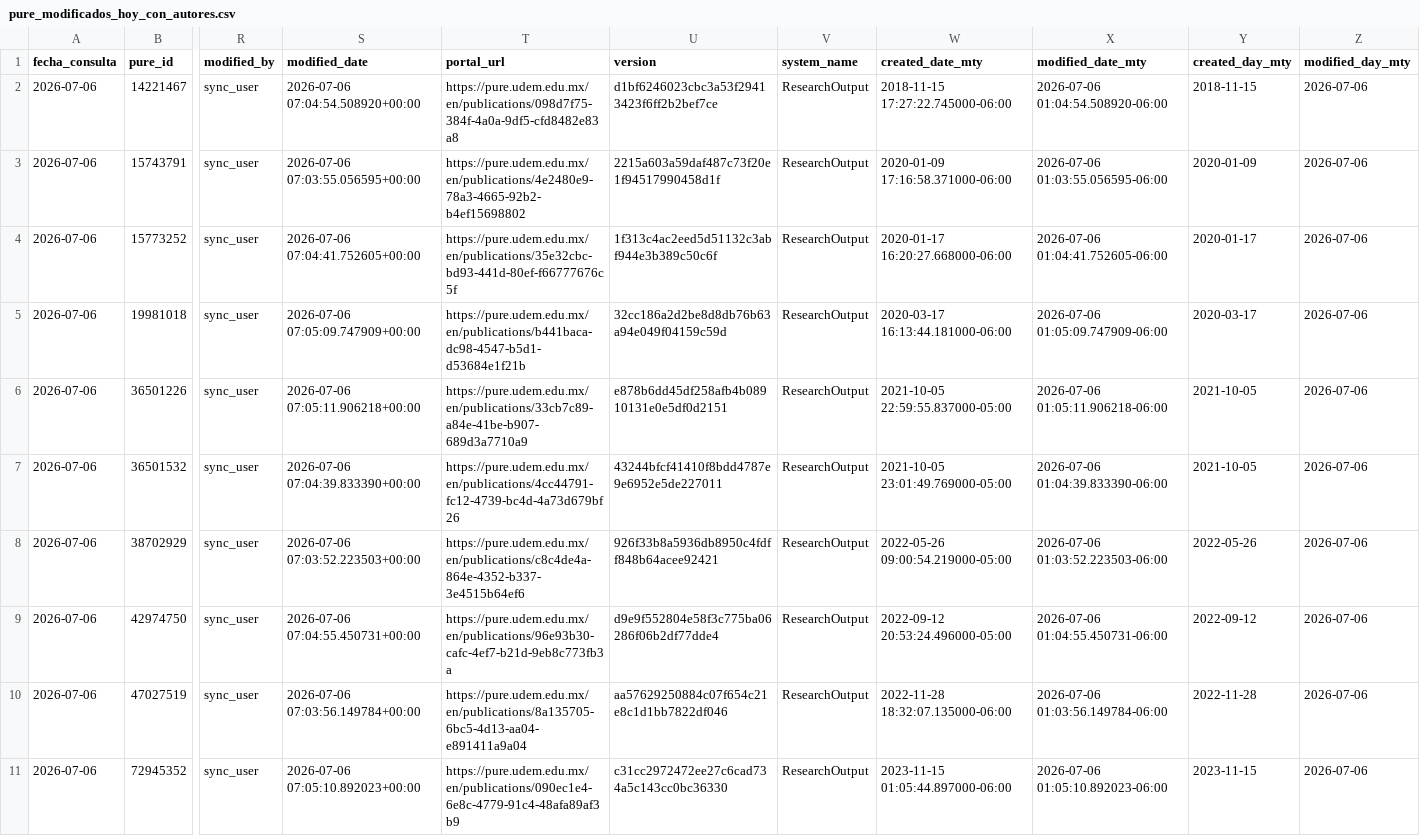
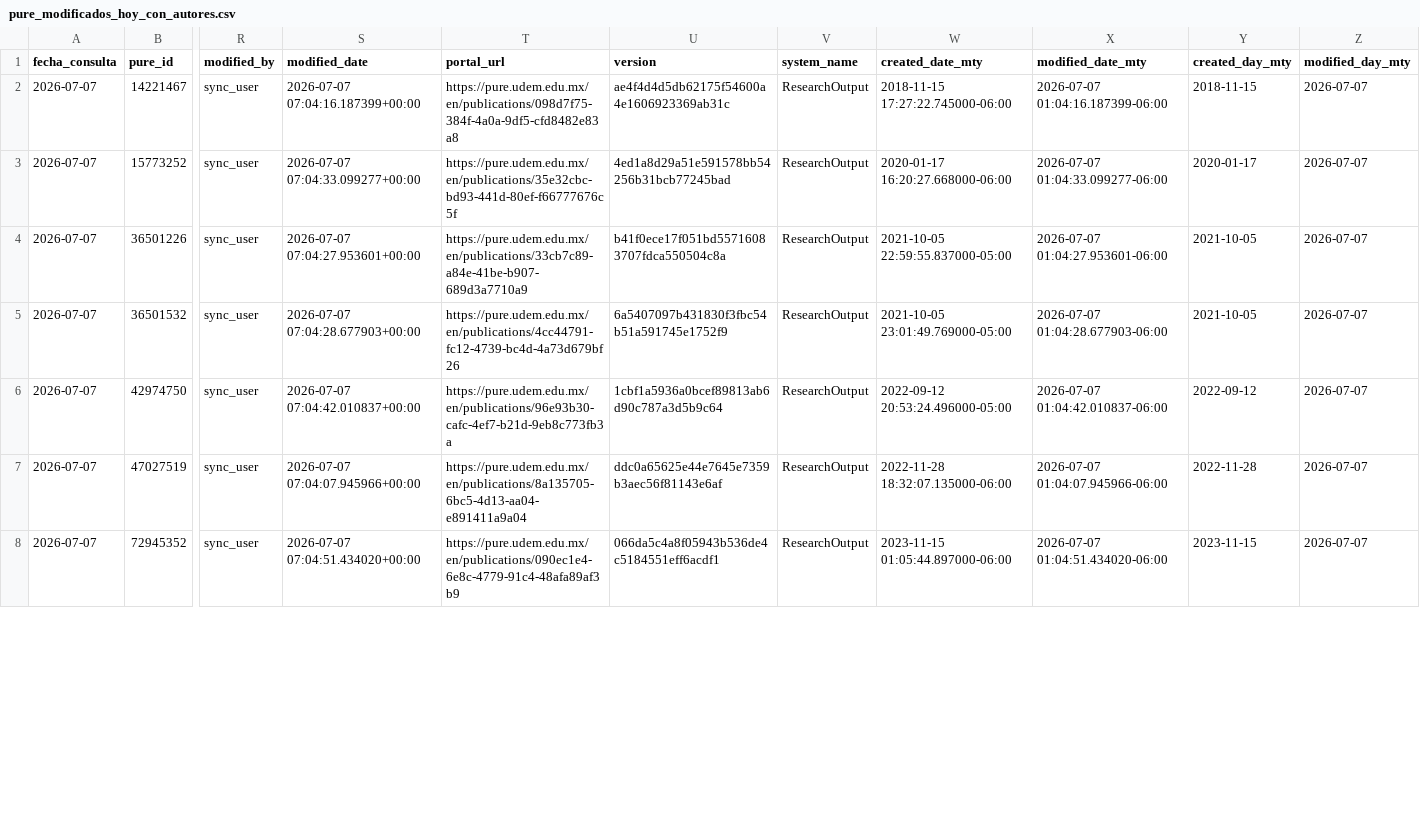
Before and after one commit to victorinox93/pure_daily, a CSV file: data/pure_modificados_hoy_con_autores.csv, drawn as a sheet; only a part is shown, gaps mark what is left out; removed rows and columns are numbered as before the commit, all else as after; rows hold the shown columns only; the diff covers the shown part only; the diff names each change by its address in the sheet, - before the commit and + after, or states it on an @@ line.

```diff
--- a/data/pure_modificados_hoy_con_autores.csv
+++ b/data/pure_modificados_hoy_con_autores.csv
-A2 (fecha_consulta): 2026-07-06
+A2 (fecha_consulta): 2026-07-07
-S2 (modified_date): 2026-07-06 07:04:54.508920+00:00
+S2 (modified_date): 2026-07-07 07:04:16.187399+00:00
-U2 (version): d1bf6246023cbc3a53f29413423f6ff2b2bef7ce
+U2 (version): ae4f4d4d5db62175f54600a4e1606923369ab31c
-X2 (modified_date_mty): 2026-07-06 01:04:54.508920-06:00
+X2 (modified_date_mty): 2026-07-07 01:04:16.187399-06:00
-Z2 (modified_day_mty): 2026-07-06
+Z2 (modified_day_mty): 2026-07-07
-row 3: 2026-07-06 | 15743791 | sync_user | 2026-07-06 07:03:55.056595+00:00 | https://pure.udem.edu.mx/en/publications/4e2480e9-78a3-4665-92b2-b4ef15698802 | 2215a603a59daf487c73f20e1f94517990458d1f | ResearchOutput | 2020-01-09 17:16:58.371000-06:00 | 2026-07-06 01:03:55.056595-06:00 | 2020-01-09 | 2026-07-06
-A3 (fecha_consulta): 2026-07-06
+A3 (fecha_consulta): 2026-07-07
-S3 (modified_date): 2026-07-06 07:04:41.752605+00:00
+S3 (modified_date): 2026-07-07 07:04:33.099277+00:00
-U3 (version): 1f313c4ac2eed5d51132c3abf944e3b389c50c6f
+U3 (version): 4ed1a8d29a51e591578bb54256b31bcb77245bad
-X3 (modified_date_mty): 2026-07-06 01:04:41.752605-06:00
+X3 (modified_date_mty): 2026-07-07 01:04:33.099277-06:00
-Z3 (modified_day_mty): 2026-07-06
+Z3 (modified_day_mty): 2026-07-07
-row 5: 2026-07-06 | 19981018 | sync_user | 2026-07-06 07:05:09.747909+00:00 | https://pure.udem.edu.mx/en/publications/b441baca-dc98-4547-b5d1-d53684e1f21b | 32cc186a2d2be8d8db76b63a94e049f04159c59d | ResearchOutput | 2020-03-17 16:13:44.181000-06:00 | 2026-07-06 01:05:09.747909-06:00 | 2020-03-17 | 2026-07-06
-A4:A5 (fecha_consulta): 2026-07-06
+A4:A5 (fecha_consulta): 2026-07-07
-S4 (modified_date): 2026-07-06 07:05:11.906218+00:00
+S4 (modified_date): 2026-07-07 07:04:27.953601+00:00
-U4 (version): e878b6dd45df258afb4b08910131e0e5df0d2151
+U4 (version): b41f0ece17f051bd55716083707fdca550504c8a
-X4 (modified_date_mty): 2026-07-06 01:05:11.906218-06:00
+X4 (modified_date_mty): 2026-07-07 01:04:27.953601-06:00
-Z4:Z5 (modified_day_mty): 2026-07-06
+Z4:Z5 (modified_day_mty): 2026-07-07
-S5 (modified_date): 2026-07-06 07:04:39.833390+00:00
+S5 (modified_date): 2026-07-07 07:04:28.677903+00:00
-U5 (version): 43244bfcf41410f8bdd4787e9e6952e5de227011
+U5 (version): 6a5407097b431830f3fbc54b51a591745e1752f9
-X5 (modified_date_mty): 2026-07-06 01:04:39.833390-06:00
+X5 (modified_date_mty): 2026-07-07 01:04:28.677903-06:00
-row 8: 2026-07-06 | 38702929 | sync_user | 2026-07-06 07:03:52.223503+00:00 | https://pure.udem.edu.mx/en/publications/c8c4de4a-864e-4352-b337-3e4515b64ef6 | 926f33b8a5936db8950c4fdff848b64acee92421 | ResearchOutput | 2022-05-26 09:00:54.219000-05:00 | 2026-07-06 01:03:52.223503-06:00 | 2022-05-26 | 2026-07-06
-A6:A8 (fecha_consulta): 2026-07-06
+A6:A8 (fecha_consulta): 2026-07-07
-S6 (modified_date): 2026-07-06 07:04:55.450731+00:00
+S6 (modified_date): 2026-07-07 07:04:42.010837+00:00
-U6 (version): d9e9f552804e58f3c775ba06286f06b2df77dde4
+U6 (version): 1cbf1a5936a0bcef89813ab6d90c787a3d5b9c64
-X6 (modified_date_mty): 2026-07-06 01:04:55.450731-06:00
+X6 (modified_date_mty): 2026-07-07 01:04:42.010837-06:00
-Z6:Z8 (modified_day_mty): 2026-07-06
+Z6:Z8 (modified_day_mty): 2026-07-07
-S7 (modified_date): 2026-07-06 07:03:56.149784+00:00
+S7 (modified_date): 2026-07-07 07:04:07.945966+00:00
-U7 (version): aa57629250884c07f654c21e8c1d1bb7822df046
+U7 (version): ddc0a65625e44e7645e7359b3aec56f81143e6af
-X7 (modified_date_mty): 2026-07-06 01:03:56.149784-06:00
+X7 (modified_date_mty): 2026-07-07 01:04:07.945966-06:00
-S8 (modified_date): 2026-07-06 07:05:10.892023+00:00
+S8 (modified_date): 2026-07-07 07:04:51.434020+00:00
-U8 (version): c31cc2972472ee27c6cad734a5c143cc0bc36330
+U8 (version): 066da5c4a8f05943b536de4c5184551eff6acdf1
-X8 (modified_date_mty): 2026-07-06 01:05:10.892023-06:00
+X8 (modified_date_mty): 2026-07-07 01:04:51.434020-06:00
```
Also changed, not shown: 2 removed rows and 11 edited cells elsewhere in this file, data/pure_resumen_diario.csv, data/pure_resumen_mes.csv, 2 other files.
